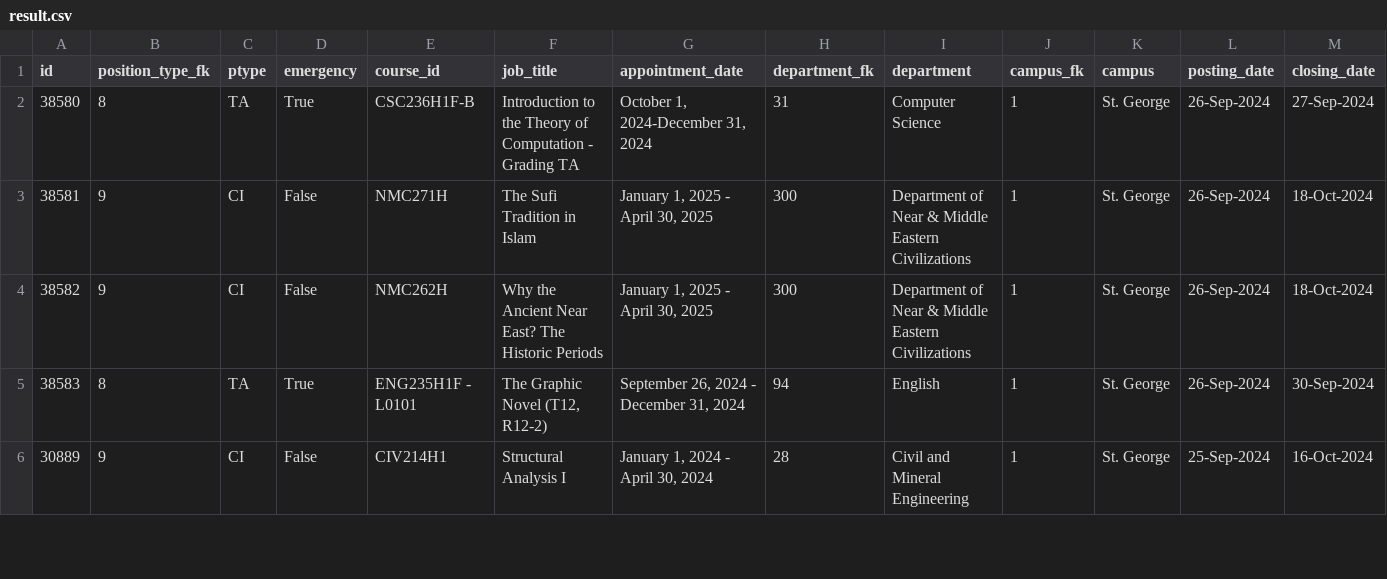
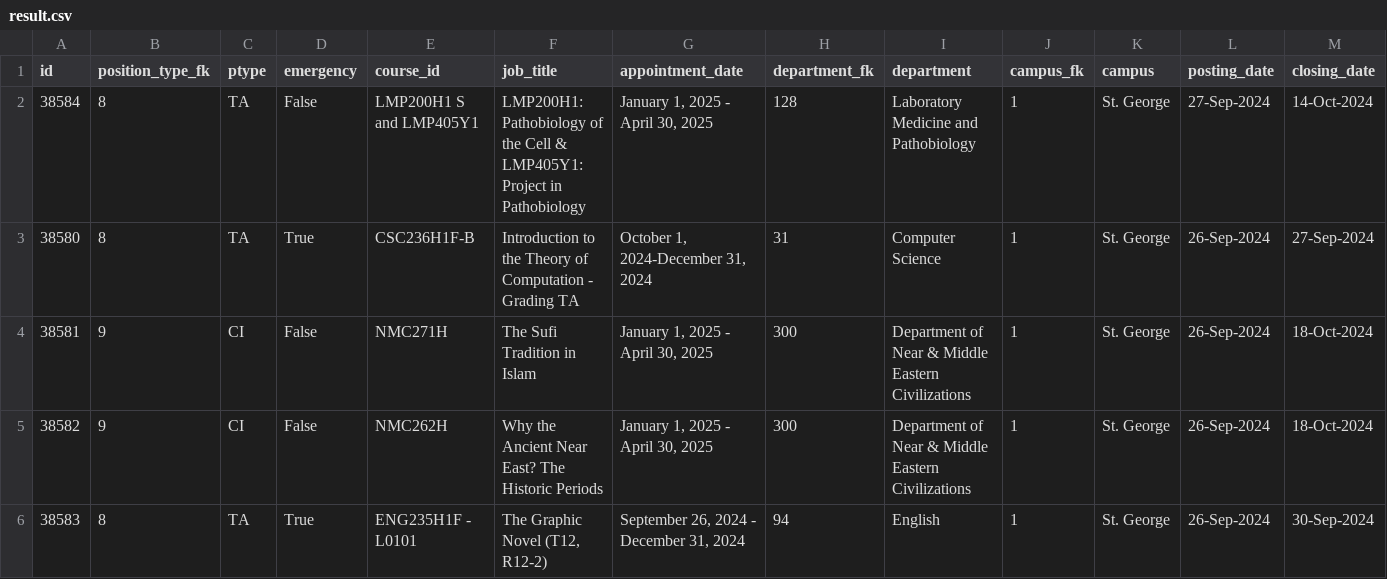
Before and after one commit to Nathan903/unit1.hrandequity.utoronto.ca, a CSV file: result.csv, drawn as a sheet; only a part is shown; the shorter side is filled out with more unchanged rows; rows hold the shown columns only; the diff names each change by its address in the sheet, - before the commit and + after, or states it on an @@ line.

```diff
--- a/result.csv
+++ b/result.csv
+row 2: 38584 | 8 | TA | False | LMP200H1 S and LMP405Y1 | LMP200H1: Pathobiology of the Cell & LMP405Y1: Project in Pathobiology | January 1, 2025 - April 30, 2025 | 128 | Laboratory Medicine and Pathobiology | 1 | St. George | 27-Sep-2024 | 14-Oct-2024
```
Also changed, not shown: 1 other file.
